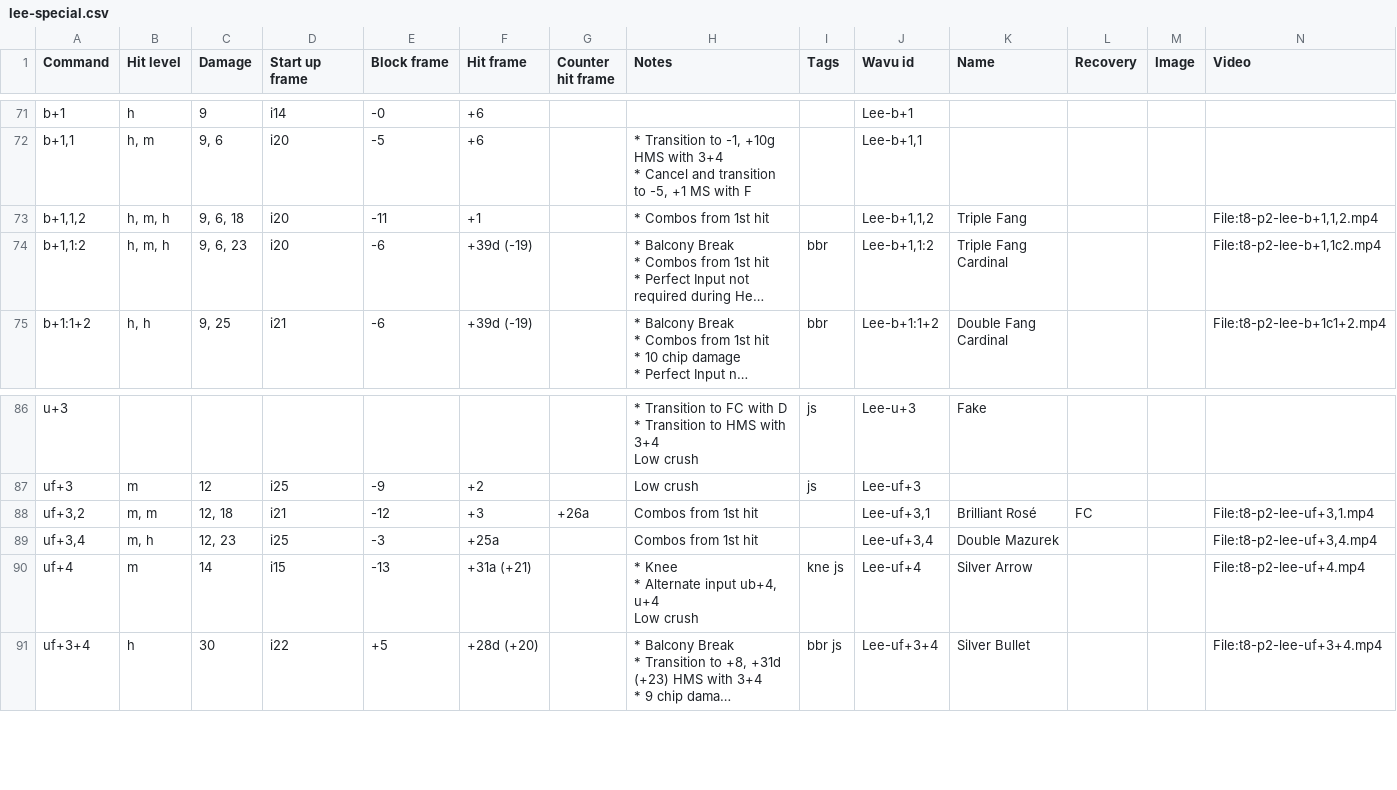
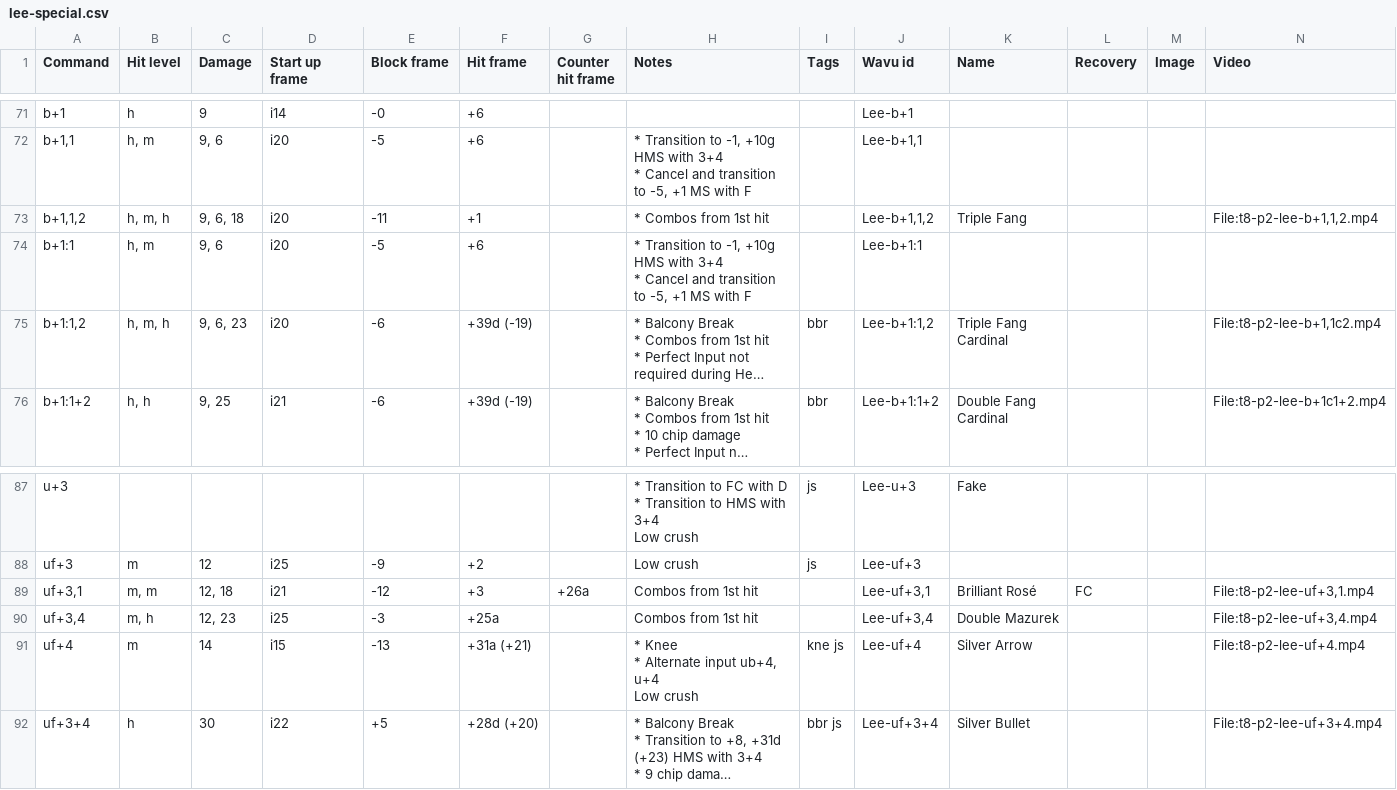
Before and after one commit to pbruvoll/tekkendocs, a CSV file: data/wavuConvertedCsv/lee/lee-special.csv, drawn as a sheet; only a part is shown, gaps mark what is left out; long unchanged cells end in …; addresses are those after the commit; ↵ is a line break in a cell; the diff names each change by its address in the sheet, - before the commit and + after, or states it on an @@ line.

```diff
--- a/data/wavuConvertedCsv/lee/lee-special.csv
+++ b/data/wavuConvertedCsv/lee/lee-special.csv
+row 74: b+1:1 | h, m | 9, 6 | i20 | -5 | +6 |  | * Transition to -1, +10g HMS with 3+4 ↵ * Cancel and transition to -5, +1 MS with F |  | Lee-b+1:1
-A75 (Command): b+1,1:2
+A75 (Command): b+1:1,2
-J75 (Wavu id): Lee-b+1,1:2
+J75 (Wavu id): Lee-b+1:1,2
-A89 (Command): uf+3,2
+A89 (Command): uf+3,1
```
Also changed, not shown: data/wavuConvertedCsv/kuma/kuma-special.csv, data/wavuConvertedCsv/lars/lars-special.csv, 28 other files.
